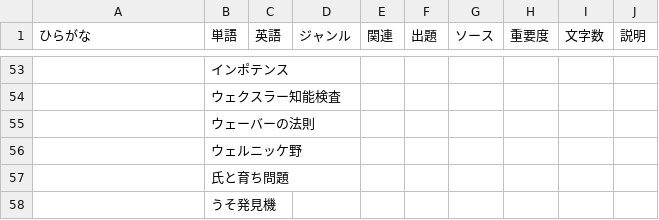
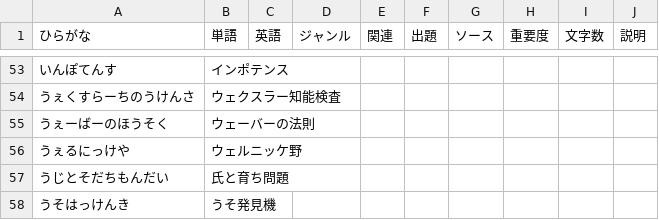
Before and after one commit to ut-uki/ut-uki.github.io, a CSV file: js/心理学単語帳v2.csv, drawn as a sheet; only a part is shown, gaps mark what is left out; the diff covers the shown part only.

```diff
--- a/js/心理学単語帳v2.csv
+++ b/js/心理学単語帳v2.csv
@@ -53,6 +53,6 @@
-,インポテンス,,,,,,,,
-,ウェクスラー知能検査,,,,,,,,
-,ウェーバーの法則,,,,,,,,
-,ウェルニッケ野,,,,,,,,
-,氏と育ち問題,,,,,,,,
-,うそ発見機,,,,,,,,
+いんぽてんす,インポテンス,,,,,,,,
+うぇくすらーちのうけんさ,ウェクスラー知能検査,,,,,,,,
+うぇーばーのほうそく,ウェーバーの法則,,,,,,,,
+うぇるにっけや,ウェルニッケ野,,,,,,,,
+うじとそだちもんだい,氏と育ち問題,,,,,,,,
+うそはっけんき,うそ発見機,,,,,,,,
```
Also changed, not shown: 35 edited cells elsewhere in this file, 2 other files.
